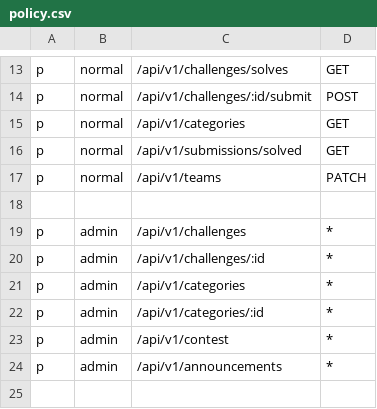
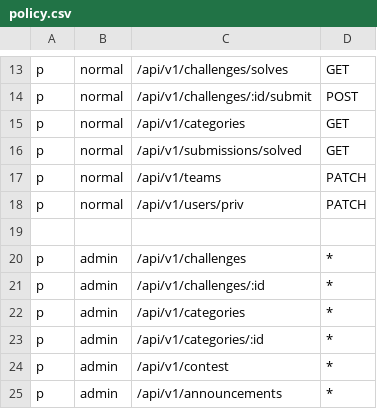
Before and after one commit to rekkusu/submarine, a CSV file: adctf/policy.csv, drawn as a sheet; only a part is shown, gaps mark what is left out; the shorter side is filled out with more unchanged rows.

Commit message:
api for converting a normal user to an admin

```diff
--- a/adctf/policy.csv
+++ b/adctf/policy.csv
@@ -17,2 +17,3 @@ p, normal, /api/v1/submissions/solved, GET
 p, normal, /api/v1/teams, PATCH
+p, normal, /api/v1/users/priv, PATCH
 
```
Also changed, not shown: 3 other files.
